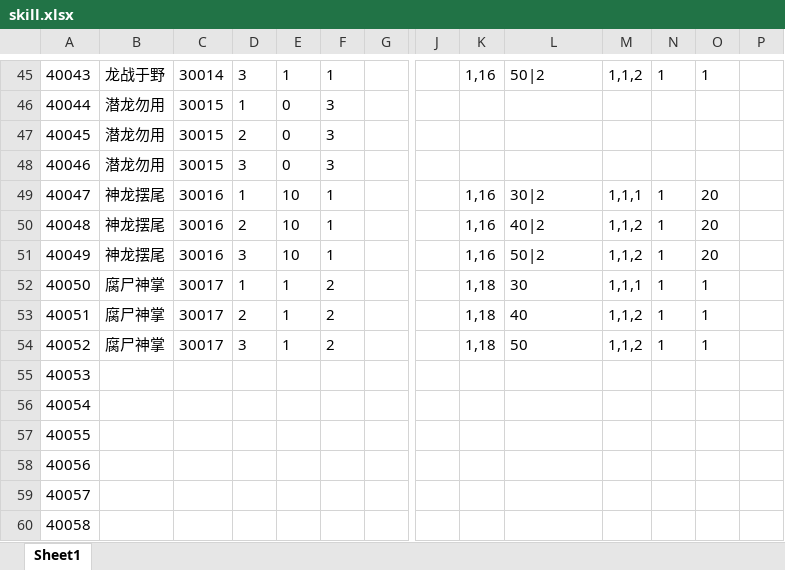
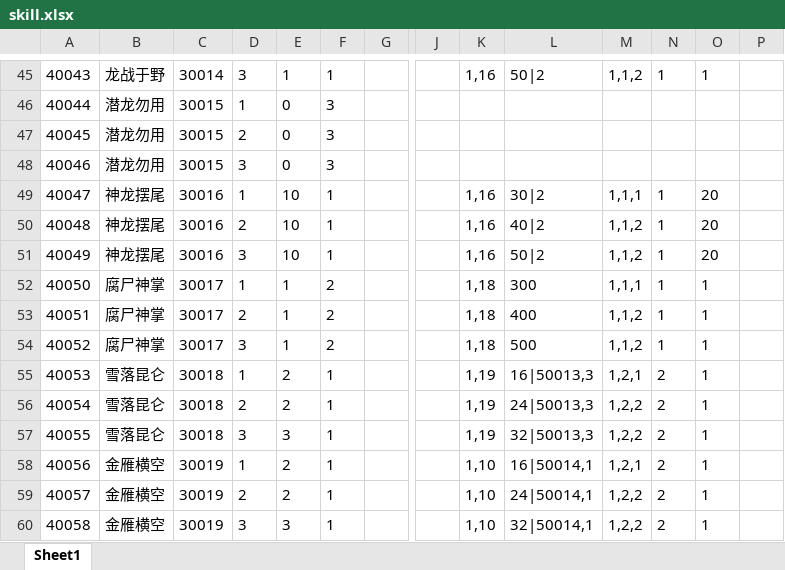
Before and after one commit to machaoTeam/LakeHeroConfig, an Excel workbook: excel/skill.xlsx, sheet Sheet1, drawn as a sheet; only a part is shown, gaps mark what is left out; values as stored, in another font and other column widths than the file's, no borders; the diff covers the shown part only; the diff names each change by its address in the sheet, - before the commit and + after, or states it on an @@ line.

```diff
--- a/excel/skill.xlsx (sheet Sheet1)
+++ b/excel/skill.xlsx (sheet Sheet1)
-L52: 30
+L52: 300
-L53: 40
+L53: 400
-L54: 50
+L54: 500
-B55:B57: (empty)
+B55:B57: 雪落昆仑
-C55:C57: (empty)
+C55:C57: 30018
-D55: (empty)
+D55: 1
-E55:E56: (empty)
+E55:E56: 2
-F55:F60: (empty)
+F55:F60: 1
-K55:K57: (empty)
+K55:K57: 1,19
-L55: (empty)
+L55: 16|50013,3
-M55: (empty)
+M55: 1,2,1
-N55:N60: (empty)
+N55:N60: 2
-O55:O60: (empty)
+O55:O60: 1
-D56: (empty)
+D56: 2
-L56: (empty)
+L56: 24|50013,3
-M56:M57: (empty)
+M56:M57: 1,2,2
-D57: (empty)
+D57: 3
-E57: (empty)
+E57: 3
-L57: (empty)
+L57: 32|50013,3
-B58:B60: (empty)
+B58:B60: 金雁横空
-C58:C60: (empty)
+C58:C60: 30019
-D58: (empty)
+D58: 1
-E58:E59: (empty)
+E58:E59: 2
-K58:K60: (empty)
+K58:K60: 1,10
-L58: (empty)
+L58: 16|50014,1
-M58: (empty)
+M58: 1,2,1
-D59: (empty)
+D59: 2
-L59: (empty)
+L59: 24|50014,1
-M59:M60: (empty)
+M59:M60: 1,2,2
-D60: (empty)
+D60: 3
-E60: (empty)
+E60: 3
-L60: (empty)
+L60: 32|50014,1
```
Also changed, not shown: 90 edited cells elsewhere in this sheet, excel/buff.xlsx, excel/card.xlsx, 2 other files.
